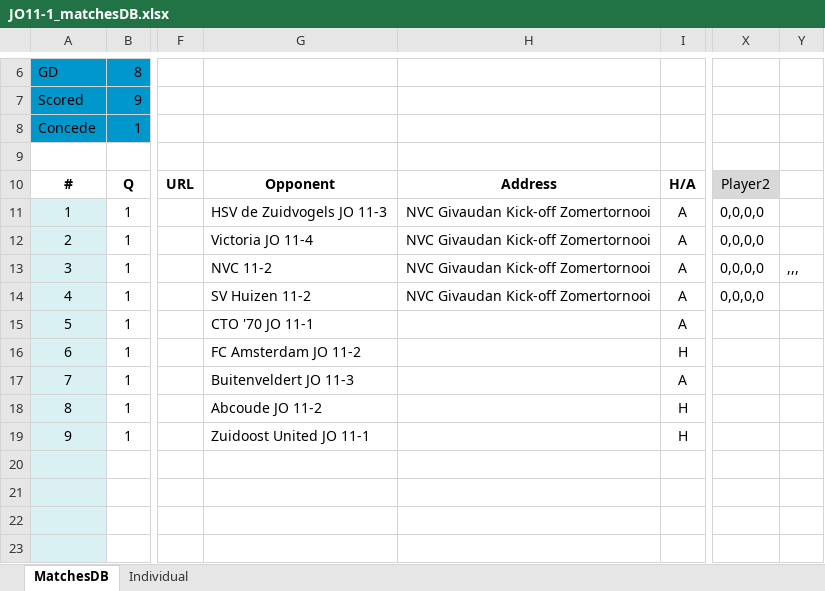
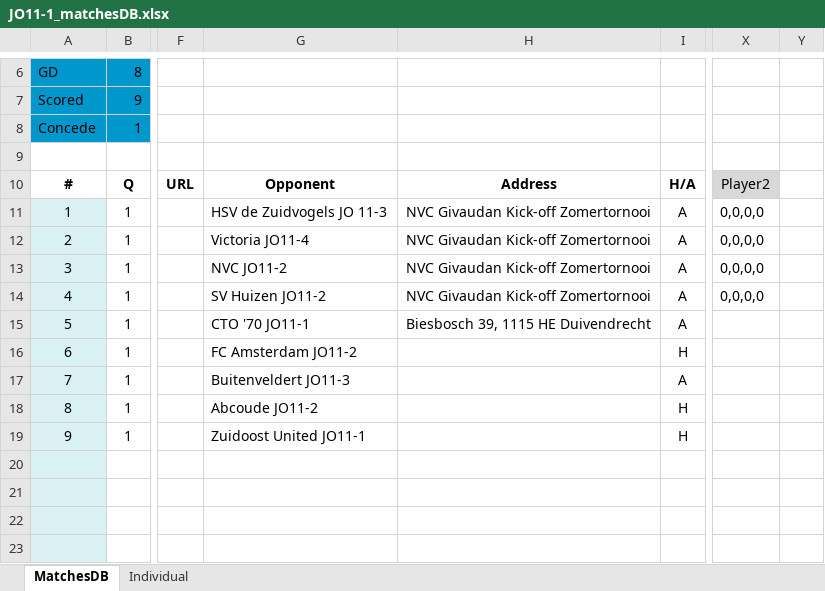
Before and after one commit to sifo-12/rkavic, an Excel workbook: JO11-1/JO11-1_matchesDB.xlsx, sheet MatchesDB, drawn as a sheet; only a part is shown, gaps mark what is left out; values as stored, in another font and other column widths than the file's, no borders; the diff names each change by its address in the sheet, - before the commit and + after, or states it on an @@ line.

Commit message:
Add files via upload

```diff
--- a/JO11-1/JO11-1_matchesDB.xlsx (sheet MatchesDB)
+++ b/JO11-1/JO11-1_matchesDB.xlsx (sheet MatchesDB)
-G12: Victoria JO 11-4
+G12: Victoria JO11-4
-G13: NVC 11-2
+G13: NVC JO11-2
-Y13: ,,,
+Y13: (empty)
-G14: SV Huizen 11-2
+G14: SV Huizen JO11-2
-G15: CTO '70 JO 11-1
+G15: CTO '70 JO11-1
-H15: (empty)
+H15: Biesbosch 39, 1115 HE Duivendrecht
-G16: FC Amsterdam JO 11-2
+G16: FC Amsterdam JO11-2
-G17: Buitenveldert JO 11-3
+G17: Buitenveldert JO11-3
-G18: Abcoude JO 11-2
+G18: Abcoude JO11-2
-G19: Zuidoost United JO 11-1
+G19: Zuidoost United JO11-1
```
